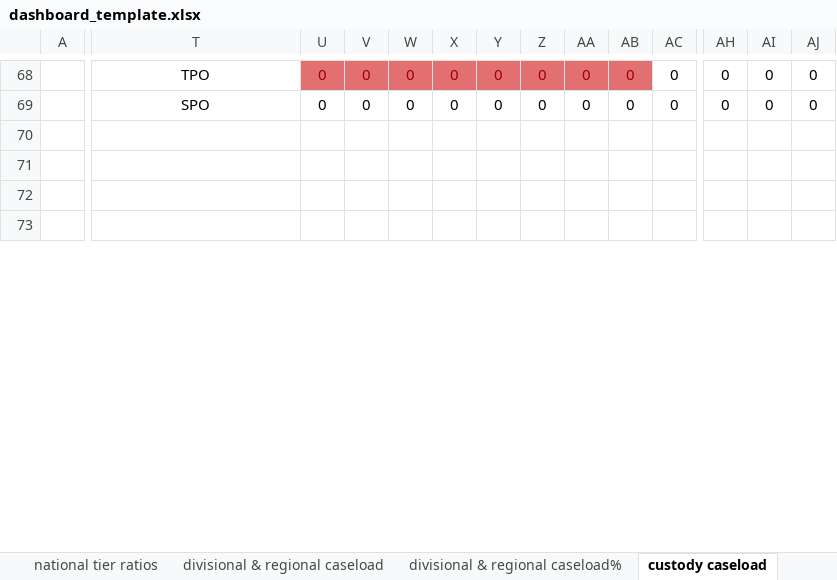
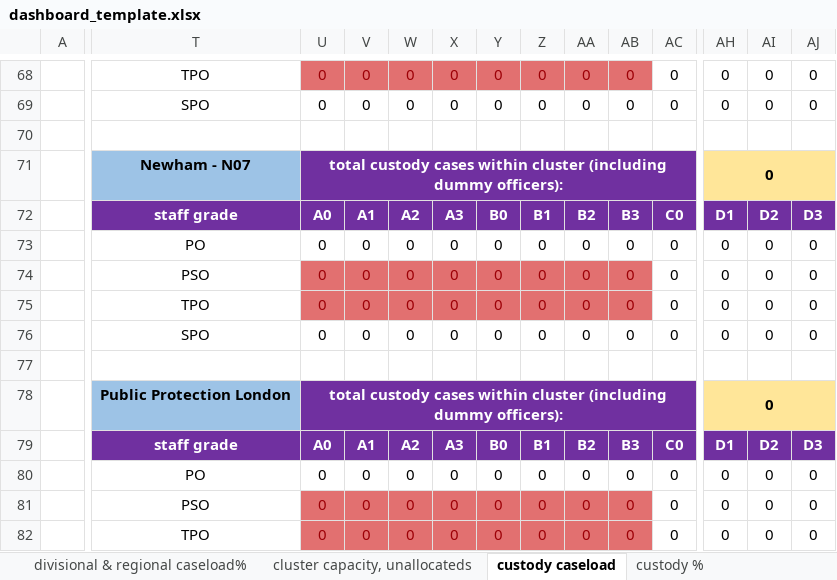
Before and after one commit to ministryofjustice/wmt-worker, an Excel workbook: app/templates/dashboard_template.xlsx, sheet custody caseload, drawn as a sheet; only a part is shown, gaps mark what is left out; values as stored, in another font and other column widths than the file's, no borders; charts and pictures and conditional formats not drawn; addresses are those after the commit; rows hold the shown columns only; the diff covers the shown part only; the diff names each change by its address in the sheet, - before the commit and + after, or states it on an @@ line.

```diff
--- a/app/templates/dashboard_template.xlsx (sheet custody caseload)
+++ b/app/templates/dashboard_template.xlsx (sheet custody caseload)
-T71: (empty)
+T71: Newham - N07
-T71 fill: none
+T71 fill: #9DC3E6
-U71: (empty)
+U71: total custody cases within cluster (including dummy officers):
-U71:AC71 fill: none
+U71:AC71 fill: #7030A0
+U71:AG71 merged
-AH71: (empty)
+AH71: 0
-AH71:AJ71 fill: none
+AH71:AJ71 fill: #FFE699
+AH71:AJ71 merged
-T72: (empty)
+T72: staff grade
-T72:AJ72 fill: none
+T72:AJ72 fill: #7030A0
-U72: (empty)
+U72: A0
-V72: (empty)
+V72: A1
-W72: (empty)
+W72: A2
-X72: (empty)
+X72: A3
-Y72: (empty)
+Y72: B0
-Z72: (empty)
+Z72: B1
-AA72: (empty)
+AA72: B2
-AB72: (empty)
+AB72: B3
-AC72: (empty)
+AC72: C0
-AH72: (empty)
+AH72: D1
-AI72: (empty)
+AI72: D2
-AJ72: (empty)
+AJ72: D3
+row 73:  | PO | 0 | 0 | 0 | 0 | 0 | 0 | 0 | 0 | 0 | 0 | 0 | 0
+row 74:  | PSO | 0 | 0 | 0 | 0 | 0 | 0 | 0 | 0 | 0 | 0 | 0 | 0
+row 75:  | TPO | 0 | 0 | 0 | 0 | 0 | 0 | 0 | 0 | 0 | 0 | 0 | 0
+row 76:  | SPO | 0 | 0 | 0 | 0 | 0 | 0 | 0 | 0 | 0 | 0 | 0 | 0
-row 77: (empty)
+row 77: (empty)
+row 78:  | Public Protection London | total custody cases within cluster (including dummy officers): |  |  |  |  |  |  |  |  | 0
+row 79:  | staff grade | A0 | A1 | A2 | A3 | B0 | B1 | B2 | B3 | C0 | D1 | D2 | D3
+row 80:  | PO | 0 | 0 | 0 | 0 | 0 | 0 | 0 | 0 | 0 | 0 | 0 | 0
+row 81:  | PSO | 0 | 0 | 0 | 0 | 0 | 0 | 0 | 0 | 0 | 0 | 0 | 0
+row 82:  | TPO | 0 | 0 | 0 | 0 | 0 | 0 | 0 | 0 | 0 | 0 | 0 | 0
```
Also changed, not shown: 19 added rows, 55 edited cells and cell formats elsewhere in this sheet, sheet national caseload, sheet community caseload, sheet national tier ratios, sheet PDUs, sheet divisional & regional caseload%, sheet community %, 6 more sheets, other sheet tabs, formulas that keep their value.
